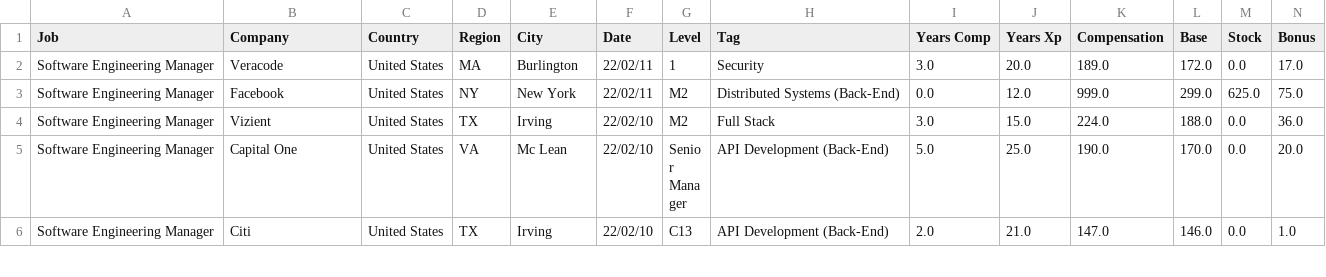
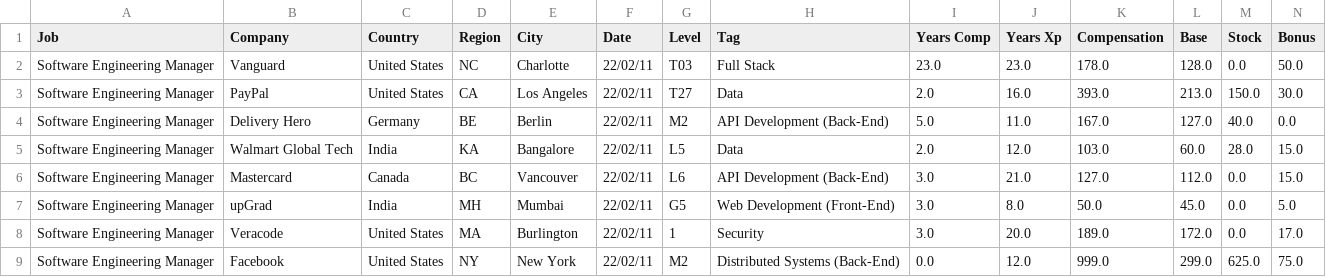
Before and after one commit to afruoy/scraper-levels.fyi, a CSV file: db/Software Engineering Manager.csv, drawn as a sheet; only a part is shown; the shorter side is filled out with more unchanged rows; rows hold the shown columns only; the diff names each change by its address in the sheet, - before the commit and + after, or states it on an @@ line.

```diff
--- a/db/Software Engineering Manager.csv
+++ b/db/Software Engineering Manager.csv
+row 2: Software Engineering Manager | Vanguard | United States | NC | Charlotte | 22/02/11 | T03 | Full Stack | 23.0 | 23.0 | 178.0 | 128.0 | 0.0 | 50.0
+row 3: Software Engineering Manager | PayPal | United States | CA | Los Angeles | 22/02/11 | T27 | Data | 2.0 | 16.0 | 393.0 | 213.0 | 150.0 | 30.0
+row 4: Software Engineering Manager | Delivery Hero | Germany | BE | Berlin | 22/02/11 | M2 | API Development (Back-End) | 5.0 | 11.0 | 167.0 | 127.0 | 40.0 | 0.0
+row 5: Software Engineering Manager | Walmart Global Tech | India | KA | Bangalore | 22/02/11 | L5 | Data | 2.0 | 12.0 | 103.0 | 60.0 | 28.0 | 15.0
+row 6: Software Engineering Manager | Mastercard | Canada | BC | Vancouver | 22/02/11 | L6 | API Development (Back-End) | 3.0 | 21.0 | 127.0 | 112.0 | 0.0 | 15.0
+row 7: Software Engineering Manager | upGrad | India | MH | Mumbai | 22/02/11 | G5 | Web Development (Front-End) | 3.0 | 8.0 | 50.0 | 45.0 | 0.0 | 5.0
```
Also changed, not shown: db/Data Scientist.csv, db/Hardware Engineer.csv, 10 other files.
